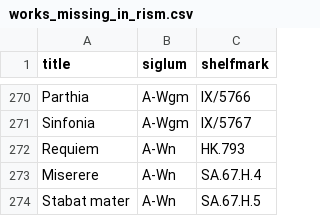
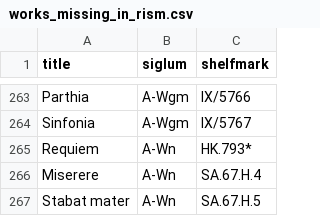
Before and after one commit to edition-esser-skala/tuma-catalogue-of-works, a CSV file: data/works_missing_in_rism.csv, drawn as a sheet; only a part is shown, gaps mark what is left out; the diff covers the shown part only.

```diff
--- a/data/works_missing_in_rism.csv
+++ b/data/works_missing_in_rism.csv
@@ -271,3 +264,3 @@ Parthia,A-Wgm,IX/5766
 Sinfonia,A-Wgm,IX/5767
-Requiem,A-Wn,HK.793
+Requiem,A-Wn,HK.793*
 Miserere,A-Wn,SA.67.H.4
```
Also changed, not shown: 8 removed rows elsewhere in this file, data/catalogue_works.csv, 8 other files.
